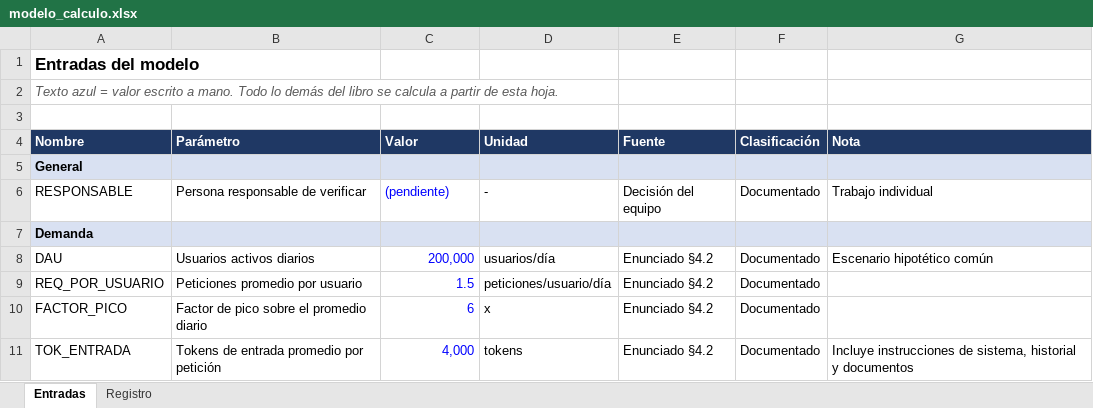
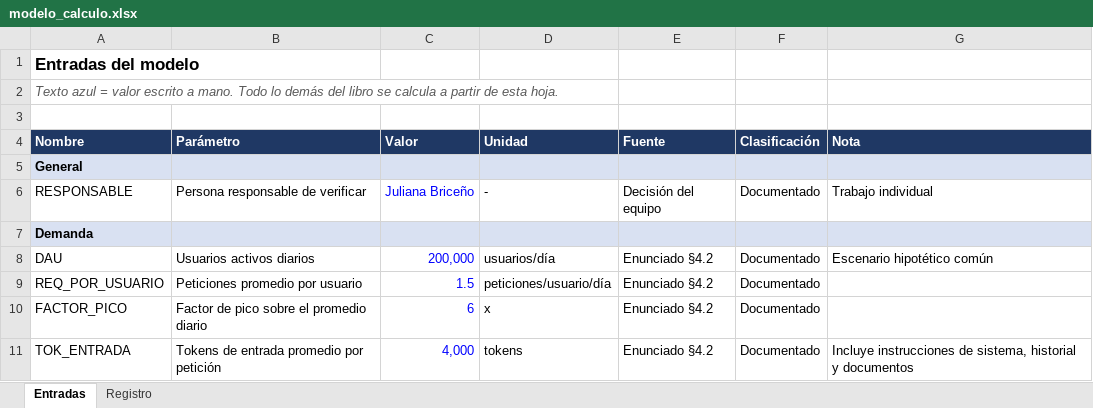
Before and after one commit to bricenojuliana/AYGO-LLM-Service-Design, an Excel workbook: modelo/modelo_calculo.xlsx, sheet Entradas, drawn as a sheet; only a part is shown; values as stored, in another font and other column widths than the file's, no borders; the diff names each change by its address in the sheet, - before the commit and + after, or states it on an @@ line.

```diff
--- a/modelo/modelo_calculo.xlsx (sheet Entradas)
+++ b/modelo/modelo_calculo.xlsx (sheet Entradas)
-C6 (Valor): (pendiente)
+C6 (Valor): Juliana Briceño
```
Also changed, not shown: 1 other file.
